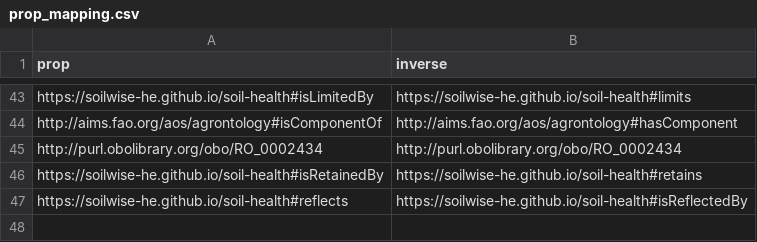
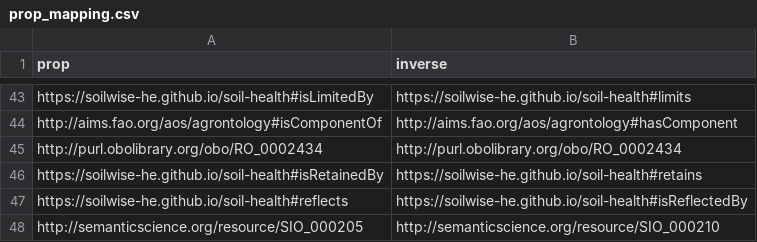
Before and after one commit to soilwise-he/soil-health-knowledge-graph, a CSV file: in_ontovocabs/prop_mapping.csv, drawn as a sheet; only a part is shown, gaps mark what is left out.

Commit message:
On branch main 	modified:   benchmarks/text_RDF_gs.json 	modified:   in_ontovocabs/prop_mapping.csv 	modified:   in_ontovocabs/properties.csv 	modified:   text2KG.ipynb

```diff
--- a/in_ontovocabs/prop_mapping.csv
+++ b/in_ontovocabs/prop_mapping.csv
@@ -47 +47,2 @@ https://soilwise-he.github.io/soil-health#isRetainedBy,https://soilwise-he.githu
 https://soilwise-he.github.io/soil-health#reflects,https://soilwise-he.github.io/soil-health#isReflectedBy
+http://semanticscience.org/resource/SIO_000205,http://semanticscience.org/resource/SIO_000210
```
Also changed, not shown: in_ontovocabs/properties.csv, 2 other files.
